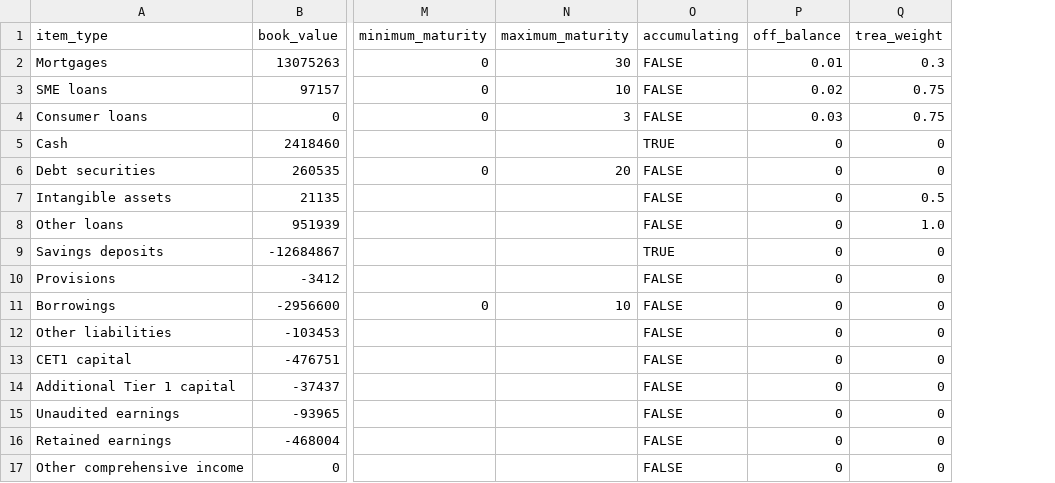
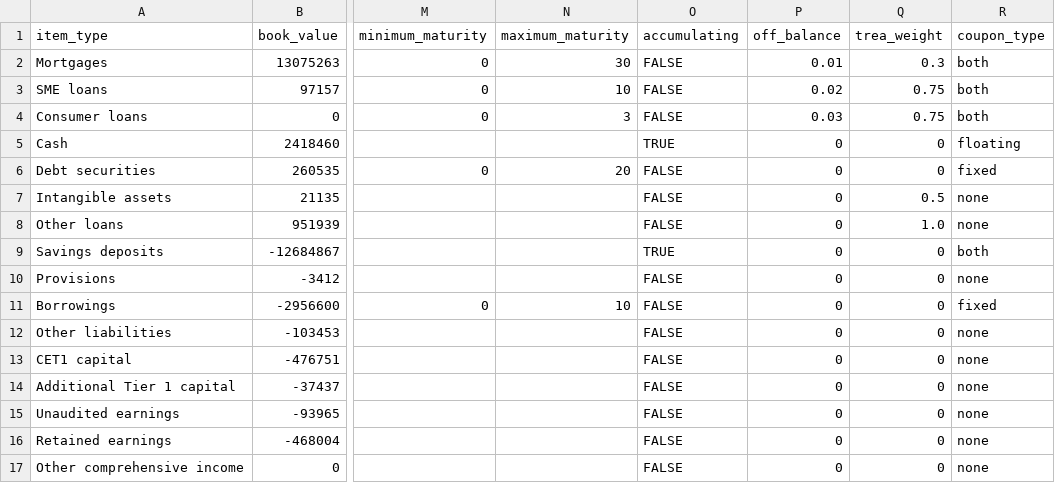
Before and after one commit to woutersolutions/BankProjections, a CSV file: src/examples/knab_bs.csv, drawn as a sheet; only a part is shown, gaps mark what is left out; the diff names each change by its address in the sheet, - before the commit and + after, or states it on an @@ line.

Commit message:
Add coupon type to balance sheet

```diff
--- a/src/examples/knab_bs.csv
+++ b/src/examples/knab_bs.csv
+column R (coupon_type), rows 2-17: both | both | both | floating | fixed | none | none | both | none | fixed | none | none | none | none | none | none
```
Also changed, not shown: src/examples/test_bs.csv, 3 other files.
